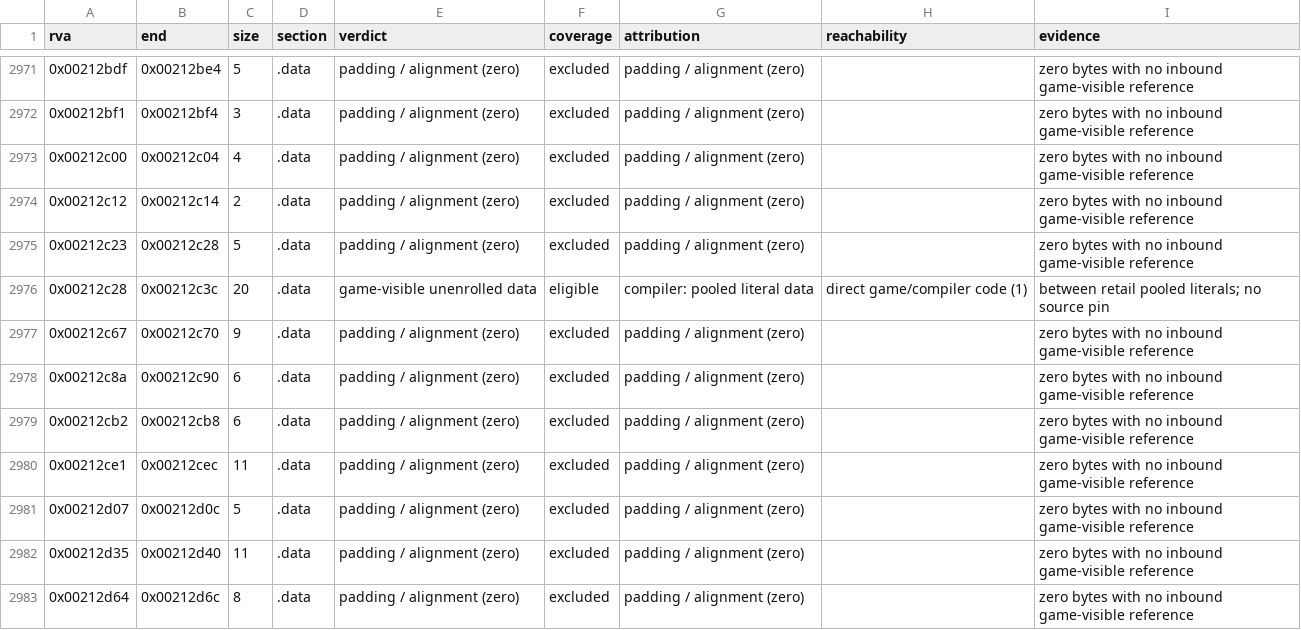
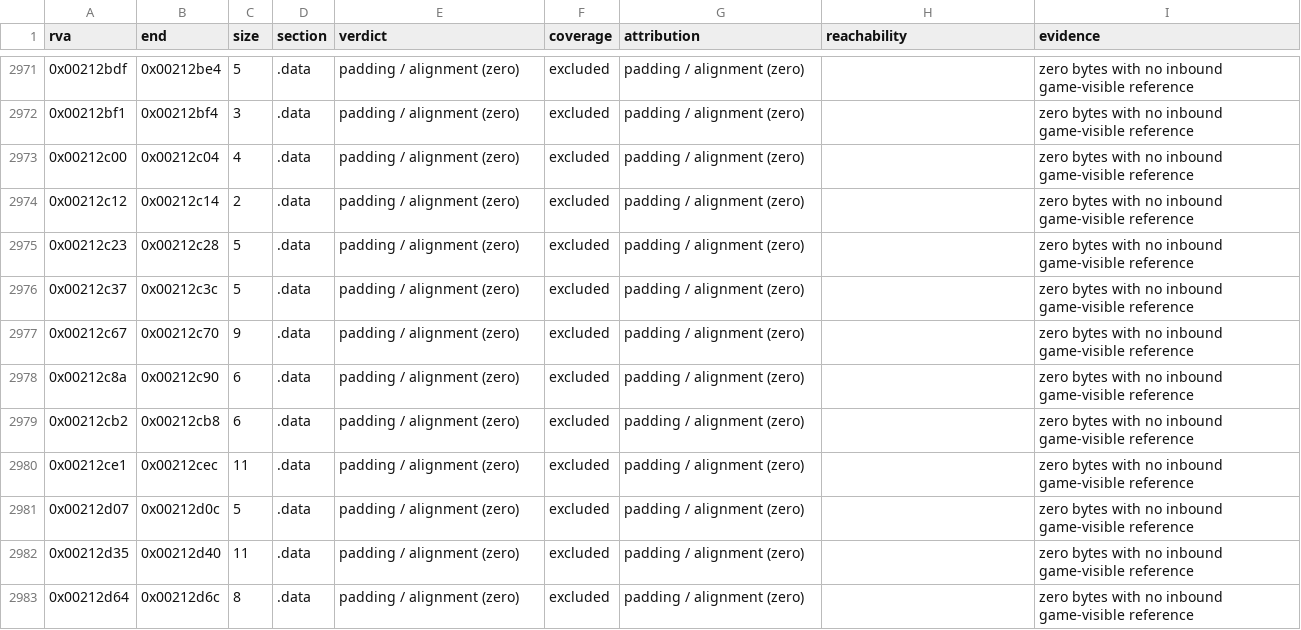
Before and after one commit to sushi-shi/gruntz-decomp, a TSV file: config/retail/data-coverage-partition.tsv, drawn as a sheet; only a part is shown, gaps mark what is left out; removed rows and columns are numbered as before the commit, all else as after; the diff names each change by its address in the sheet, - before the commit and + after, or states it on an @@ line.

Commit message:
match: break ExecCommand storage and branch walls
Raise CPlay::ExecCommand current-source MAX from 69.7691% to 74.0949% by recovering the shared scratch lifetime, retail failure-first PlaceObject arm, g_curPlayer snapshots, and pooled GAME_BADSELECT referent. Preserve caller-proven narrow argument types and document the ABI-home identity refutation. The smaller ordinary/current totals elsewhere are codegen churn; their MAX values remain held, not demoted to hist.

```diff
--- a/config/retail/data-coverage-partition.tsv
+++ b/config/retail/data-coverage-partition.tsv
-row 2976: 0x00212c28 | 0x00212c3c | 20 | .data | game-visible unenrolled data | eligible | compiler: pooled literal data | direct game/compiler code (1) | between retail pooled literals; no source pin
+row 2976: 0x00212c37 | 0x00212c3c | 5 | .data | padding / alignment (zero) | excluded | padding / alignment (zero) |  | zero bytes with no inbound game-visible reference
```
Also changed, not shown: config/match_baseline.tsv, 5 other files.
